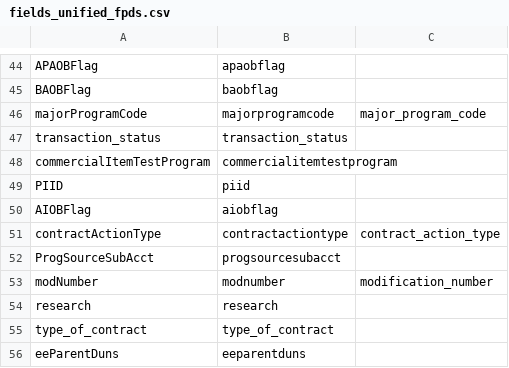
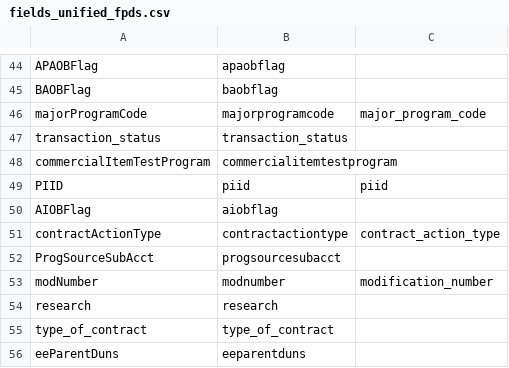
Before and after one commit to sunlightlabs/datacommons, a CSV file: dcdata/scripts/one_time/689/fields_unified_fpds.csv, drawn as a sheet; only a part is shown, gaps mark what is left out; the diff covers the shown part only.

```diff
--- a/dcdata/scripts/one_time/689/fields_unified_fpds.csv
+++ b/dcdata/scripts/one_time/689/fields_unified_fpds.csv
@@ -48,3 +48,3 @@ transaction_status,transaction_status,
 commercialItemTestProgram,commercialitemtestprogram,
-PIID,piid,
+PIID,piid,piid
 AIOBFlag,aiobflag,
```
Also changed, not shown: 2 removed rows and 3 edited cells elsewhere in this file, dcdata/scripts/one_time/689/fields_unified_faads.csv, 3 other files.
